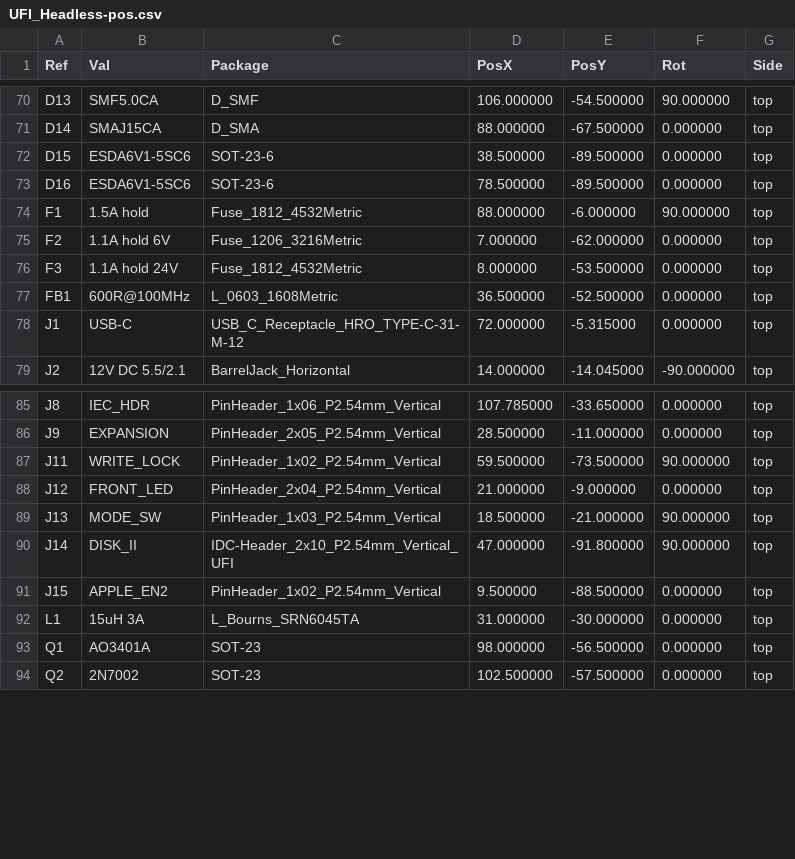
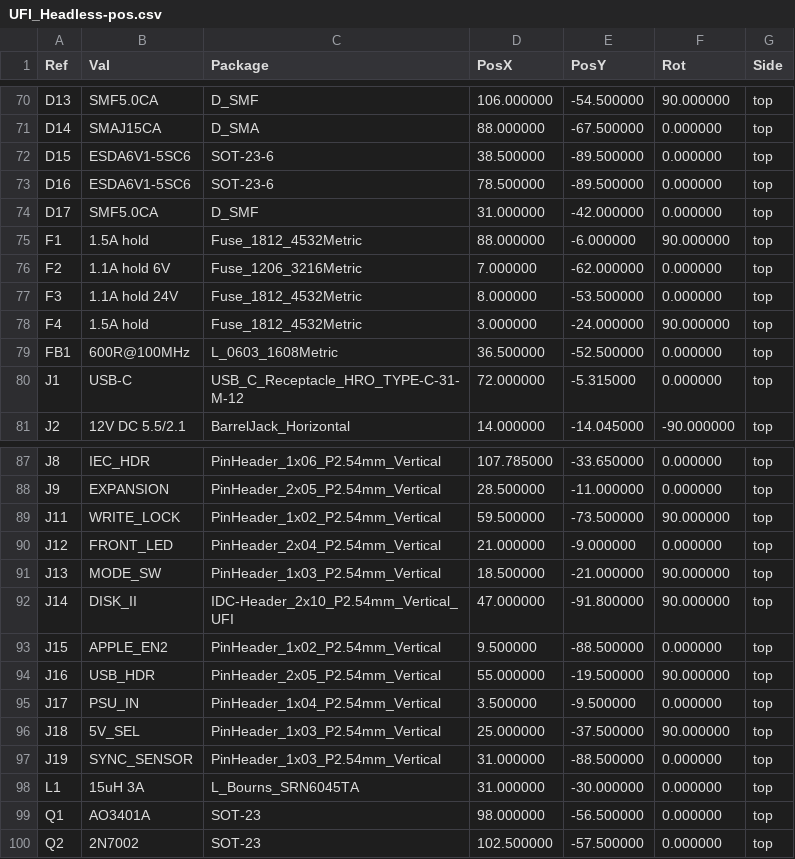
Before and after one commit to Axel051171/UniversalFluxInterface, a CSV file: kicad/UFI_Headless/fertigung/UFI_Headless-pos.csv, drawn as a sheet; only a part is shown, gaps mark what is left out; the diff names each change by its address in the sheet, - before the commit and + after, or states it on an @@ line.

Commit message:
v0.7: internal USB 2.0 header J16, PC PSU input J17 (F4, D17), 5V source jumper J18, Disk II sync sensor input J19; DRC 0, parity 0, fab data
route_try.py: own-net THT holes are no obstacle.

```diff
--- a/kicad/UFI_Headless/fertigung/UFI_Headless-pos.csv
+++ b/kicad/UFI_Headless/fertigung/UFI_Headless-pos.csv
+row 74: D17 | SMF5.0CA | D_SMF | 31.000000 | -42.000000 | 0.000000 | top
+row 78: F4 | 1.5A hold | Fuse_1812_4532Metric | 3.000000 | -24.000000 | 90.000000 | top
+row 94: J16 | USB_HDR | PinHeader_2x05_P2.54mm_Vertical | 55.000000 | -19.500000 | 90.000000 | top
+row 95: J17 | PSU_IN | PinHeader_1x04_P2.54mm_Vertical | 3.500000 | -9.500000 | 0.000000 | top
+row 96: J18 | 5V_SEL | PinHeader_1x03_P2.54mm_Vertical | 25.000000 | -37.500000 | 90.000000 | top
+row 97: J19 | SYNC_SENSOR | PinHeader_1x03_P2.54mm_Vertical | 31.000000 | -88.500000 | 0.000000 | top
```
Also changed, not shown: kicad/UFI_Headless/fertigung/UFI_Headless-bom-jlc.csv, kicad/UFI_Headless/fertigung/UFI_Headless-bom.csv, 31 other files.
